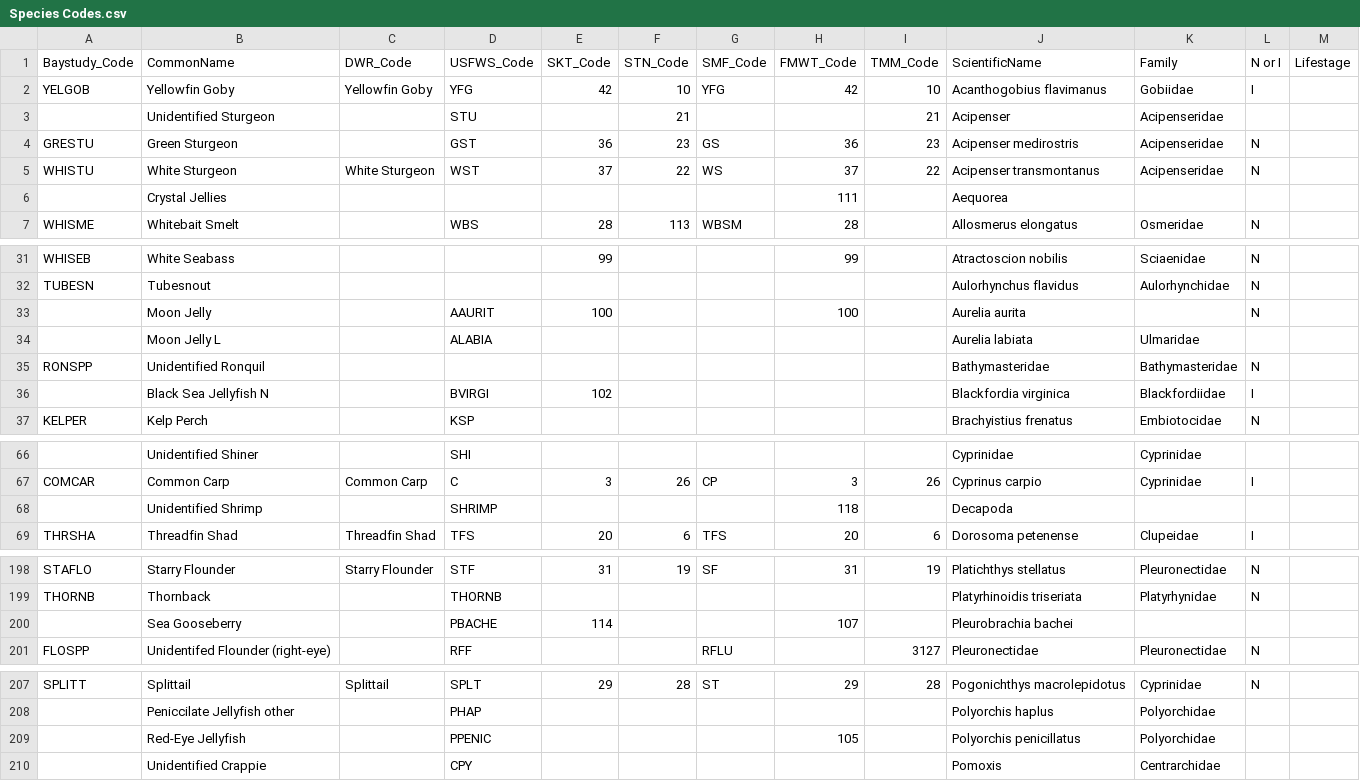
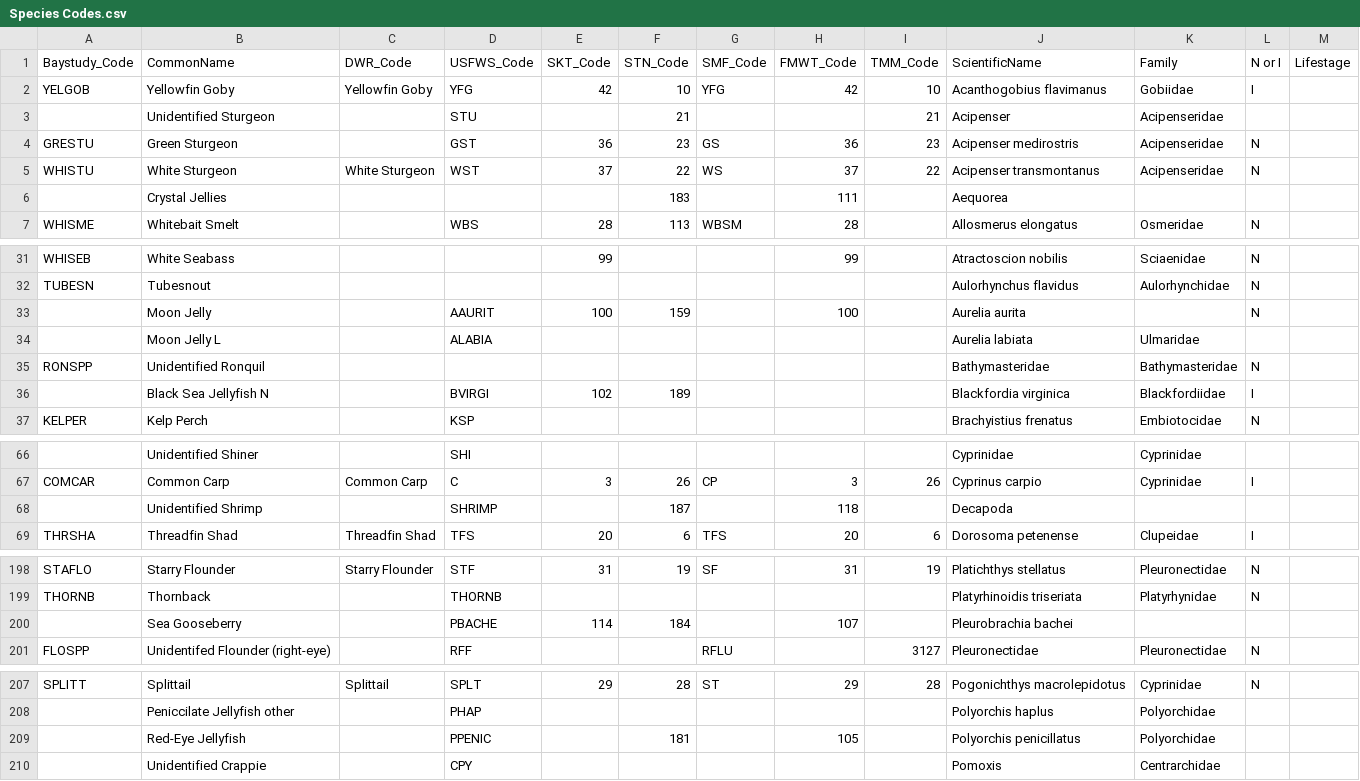
Before and after one commit to sbashevkin/LTMRdata, a CSV file: data-raw/Species Codes.csv, drawn as a sheet; only a part is shown, gaps mark what is left out; the diff covers the shown part only; the diff names each change by its address in the sheet, - before the commit and + after, or states it on an @@ line.

Commit message:
Update Species table with additional STN codes

```diff
--- a/data-raw/Species Codes.csv
+++ b/data-raw/Species Codes.csv
-F6 (STN_Code): (empty)
+F6 (STN_Code): 183
-F33 (STN_Code): (empty)
+F33 (STN_Code): 159
-F36 (STN_Code): (empty)
+F36 (STN_Code): 189
-F68 (STN_Code): (empty)
+F68 (STN_Code): 187
-F200 (STN_Code): (empty)
+F200 (STN_Code): 184
-F209 (STN_Code): (empty)
+F209 (STN_Code): 181
```
Also changed, not shown: 1 edited cell elsewhere in this file, 1 other file.
